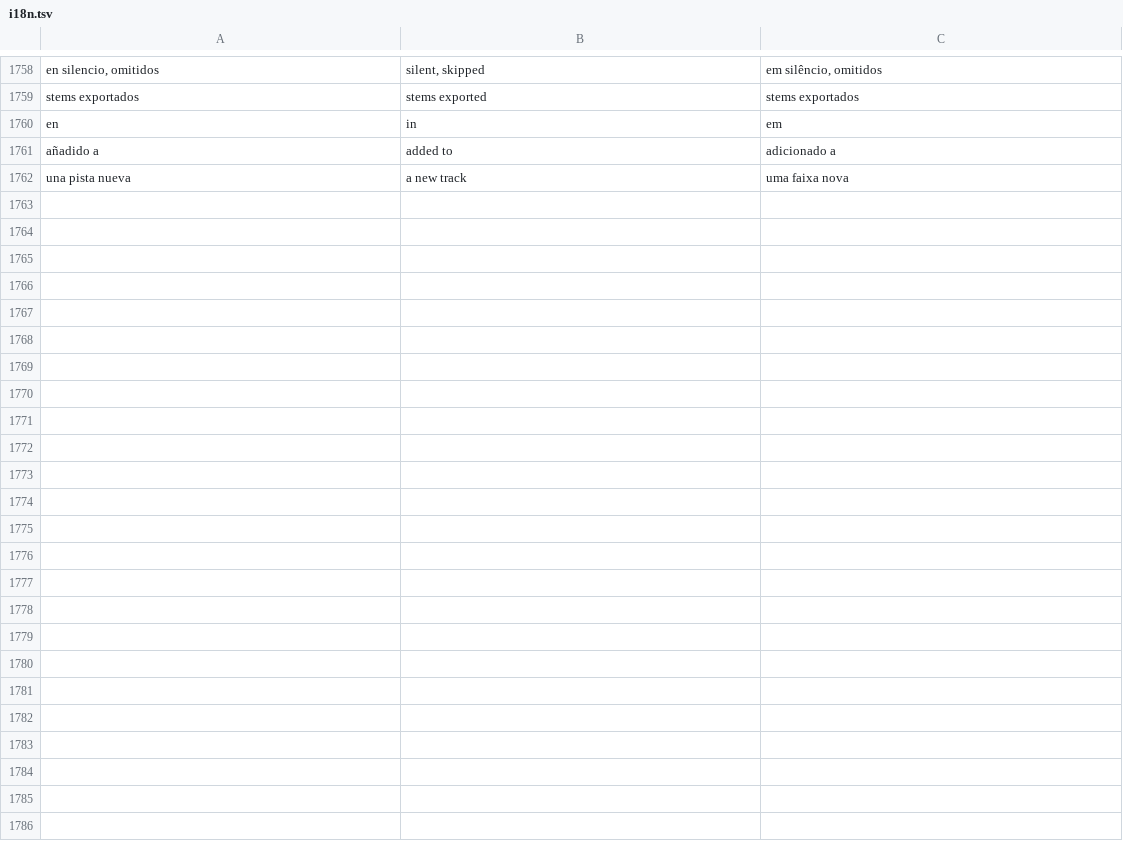
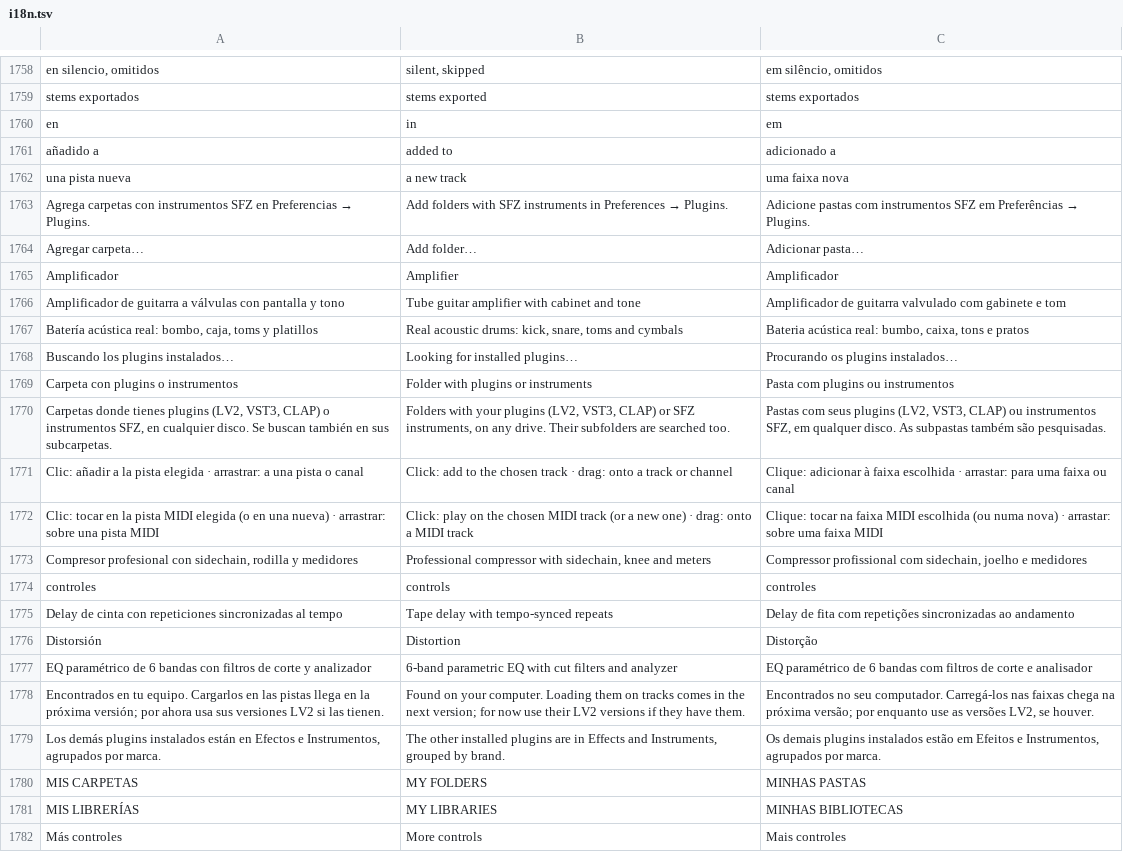
Before and after one commit to quantexpy69/quantumdaw, a TSV file: crates/app/src/i18n.tsv, drawn as a sheet; only a part is shown, gaps mark what is left out; the diff covers the shown part only.

```diff
--- a/crates/app/src/i18n.tsv
+++ b/crates/app/src/i18n.tsv
@@ -1762 +1762,21 @@ añadido a	added to	adicionado a
 una pista nueva	a new track	uma faixa nova
+Agrega carpetas con instrumentos SFZ en Preferencias → Plugins.	Add folders with SFZ instruments in Preferences → Plugins.	Adicione pastas com instrumentos SFZ em Preferências → Plugins.
+Agregar carpeta…	Add folder…	Adicionar pasta…
+Amplificador	Amplifier	Amplificador
+Amplificador de guitarra a válvulas con pantalla y tono	Tube guitar amplifier with cabinet and tone	Amplificador de guitarra valvulado com gabinete e tom
+Batería acústica real: bombo, caja, toms y platillos	Real acoustic drums: kick, snare, toms and cymbals	Bateria acústica real: bumbo, caixa, tons e pratos
+Buscando los plugins instalados…	Looking for installed plugins…	Procurando os plugins instalados…
+Carpeta con plugins o instrumentos	Folder with plugins or instruments	Pasta com plugins ou instrumentos
+Carpetas donde tienes plugins (LV2, VST3, CLAP) o instrumentos SFZ, en cualquier disco. Se buscan también en sus subcarpetas.	Folders with your plugins (LV2, VST3, CLAP) or SFZ instruments, on any drive. Their subfolders are searched too.	Pastas com seus plugins (LV2, VST3, CLAP) ou instrumentos SFZ, em qualquer disco. As subpastas também são pesquisadas.
+Clic: añadir a la pista elegida · arrastrar: a una pista o canal	Click: add to the chosen track · drag: onto a track or channel	Clique: adicionar à faixa escolhida · arrastar: para uma faixa ou canal
+Clic: tocar en la pista MIDI elegida (o en una nueva) · arrastrar: sobre una pista MIDI	Click: play on the chosen MIDI track (or a new one) · drag: onto a MIDI track	Clique: tocar na faixa MIDI escolhida (ou numa nova) · arrastar: sobre uma faixa MIDI
+Compresor profesional con sidechain, rodilla y medidores	Professional compressor with sidechain, knee and meters	Compressor profissional com sidechain, joelho e medidores
+controles	controls	controles
+Delay de cinta con repeticiones sincronizadas al tempo	Tape delay with tempo-synced repeats	Delay de fita com repetições sincronizadas ao andamento
+Distorsión	Distortion	Distorção
+EQ paramétrico de 6 bandas con filtros de corte y analizador	6-band parametric EQ with cut filters and analyzer	EQ paramétrico de 6 bandas com filtros de corte e analisador
+Encontrados en tu equipo. Cargarlos en las pistas llega en la próxima versión; por ahora usa sus versiones LV2 si las tienen.	Found on your computer. Loading them on tracks comes in the next version; for now use their LV2 versions if they have them.	Encontrados no seu computador. Carregá-los nas faixas chega na próxima versão; por enquanto use as versões LV2, se houver.
+Los demás plugins instalados están en Efectos e Instrumentos, agrupados por marca.	The other installed plugins are in Effects and Instruments, grouped by brand.	Os demais plugins instalados estão em Efeitos e Instrumentos, agrupados por marca.
+MIS CARPETAS	MY FOLDERS	MINHAS PASTAS
+MIS LIBRERÍAS	MY LIBRARIES	MINHAS BIBLIOTECAS
+Más controles	More controls	Mais controles
```
Also changed, not shown: 18 added rows elsewhere in this file.
